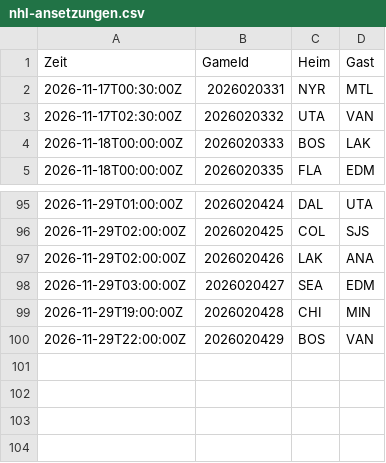
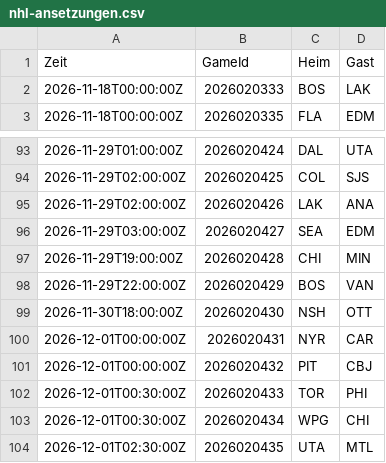
Before and after one commit to gobitodic0007-hash/Wettmodell, a CSV file: daten/nhl-ansetzungen.csv, drawn as a sheet; only a part is shown, gaps mark what is left out; removed rows and columns are numbered as before the commit, all else as after; the diff names each change by its address in the sheet, - before the commit and + after, or states it on an @@ line.

```diff
--- a/daten/nhl-ansetzungen.csv
+++ b/daten/nhl-ansetzungen.csv
-row 2: 2026-11-17T00:30:00Z | 2026020331 | NYR | MTL
-row 3: 2026-11-17T02:30:00Z | 2026020332 | UTA | VAN
+row 99: 2026-11-30T18:00:00Z | 2026020430 | NSH | OTT
+row 100: 2026-12-01T00:00:00Z | 2026020431 | NYR | CAR
+row 101: 2026-12-01T00:00:00Z | 2026020432 | PIT | CBJ
+row 102: 2026-12-01T00:30:00Z | 2026020433 | TOR | PHI
+row 103: 2026-12-01T00:30:00Z | 2026020434 | WPG | CHI
+row 104: 2026-12-01T02:30:00Z | 2026020435 | UTA | MTL
```
Also changed, not shown: daten/2627-SP2.csv, daten/nfl-rueckblick.csv, 6 other files.
